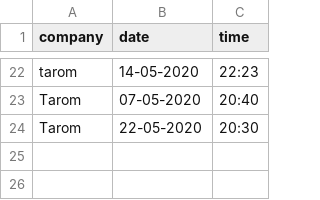
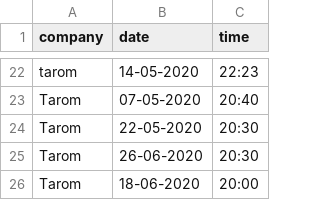
Before and after one commit to Sergiu154/PAO, a CSV file: AirTicket/src/csvFiles/flights.csv, drawn as a sheet; only a part is shown, gaps mark what is left out; the diff names each change by its address in the sheet, - before the commit and + after, or states it on an @@ line.

```diff
--- a/AirTicket/src/csvFiles/flights.csv
+++ b/AirTicket/src/csvFiles/flights.csv
+row 25: Tarom | 26-06-2020 | 20:30
+row 26: Tarom | 18-06-2020 | 20:00
```
Also changed, not shown: AirTicket/out/production/AirTicket/csvFiles/logs.csv, AirTicket/src/csvFiles/client.csv, 53 other files.
